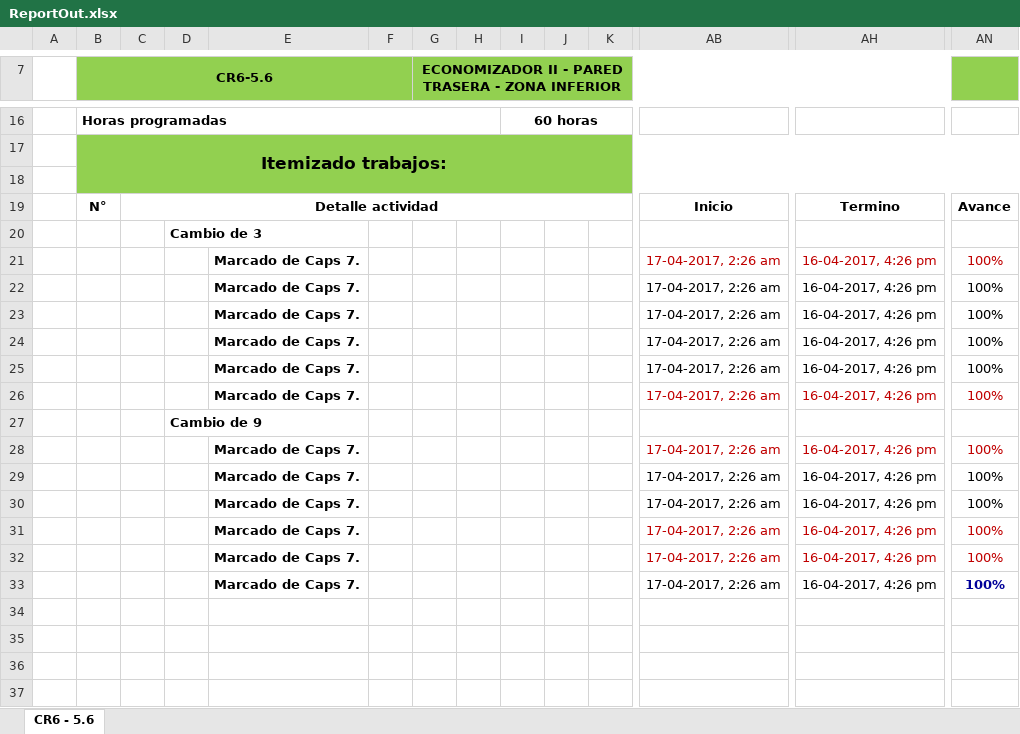
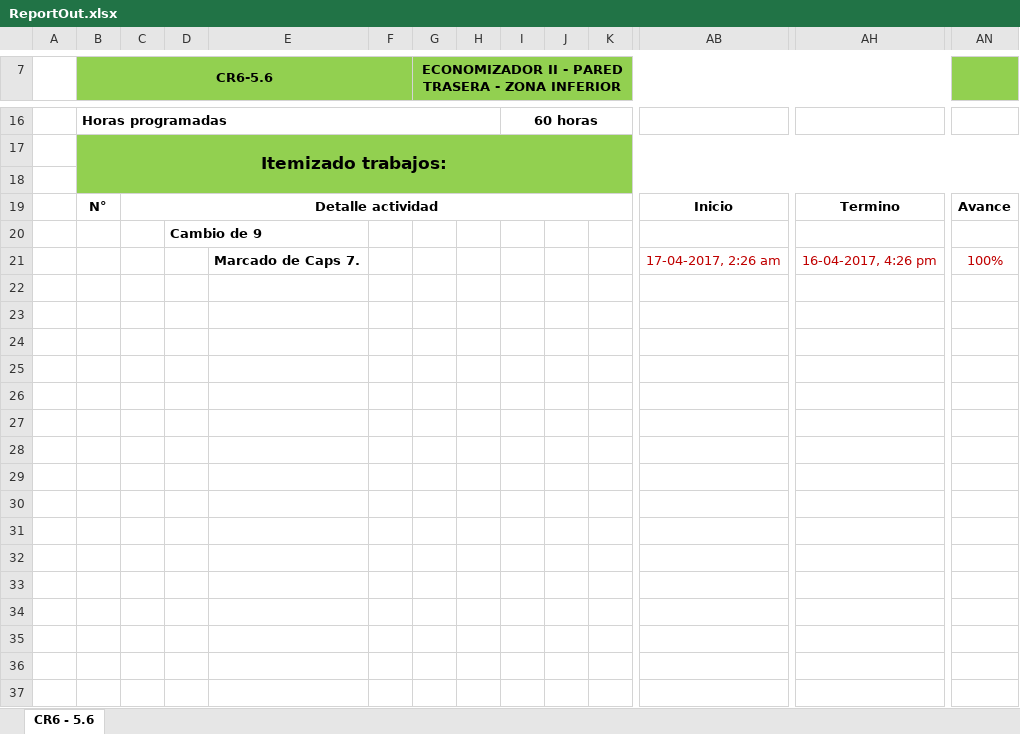
Before and after one commit to diegocalza-lagash/senditlaravel42c, an Excel workbook: ReportOut.xlsx, sheet CR6 - 5.6, drawn as a sheet; only a part is shown, gaps mark what is left out; values as stored, in another font and other column widths than the file's, no borders; charts and pictures not drawn; removed rows and columns are numbered as before the commit, all else as after; rows hold the shown columns only; the diff names each change by its address in the sheet, - before the commit and + after, or states it on an @@ line.

Commit message:
fix dsr and der in repor view

```diff
--- a/ReportOut.xlsx (sheet CR6 - 5.6)
+++ b/ReportOut.xlsx (sheet CR6 - 5.6)
-row 20:  |  |  | Cambio de 3
-row 21:  |  |  |  | Marcado de Caps 7. |  |  |  |  |  |  | 17-04-2017, 2:26 am | 16-04-2017, 4:26 pm | 100%
-row 22:  |  |  |  | Marcado de Caps 7. |  |  |  |  |  |  | 17-04-2017, 2:26 am | 16-04-2017, 4:26 pm | 100%
-row 23:  |  |  |  | Marcado de Caps 7. |  |  |  |  |  |  | 17-04-2017, 2:26 am | 16-04-2017, 4:26 pm | 100%
-row 24:  |  |  |  | Marcado de Caps 7. |  |  |  |  |  |  | 17-04-2017, 2:26 am | 16-04-2017, 4:26 pm | 100%
-row 25:  |  |  |  | Marcado de Caps 7. |  |  |  |  |  |  | 17-04-2017, 2:26 am | 16-04-2017, 4:26 pm | 100%
-row 26:  |  |  |  | Marcado de Caps 7. |  |  |  |  |  |  | 17-04-2017, 2:26 am | 16-04-2017, 4:26 pm | 100%
-row 22:  |  |  |  | Marcado de Caps 7. |  |  |  |  |  |  | 17-04-2017, 2:26 am | 16-04-2017, 4:26 pm | 100%
+row 22: (empty)
-row 23:  |  |  |  | Marcado de Caps 7. |  |  |  |  |  |  | 17-04-2017, 2:26 am | 16-04-2017, 4:26 pm | 100%
+row 23: (empty)
-row 24:  |  |  |  | Marcado de Caps 7. |  |  |  |  |  |  | 17-04-2017, 2:26 am | 16-04-2017, 4:26 pm | 100%
+row 24: (empty)
-row 25:  |  |  |  | Marcado de Caps 7. |  |  |  |  |  |  | 17-04-2017, 2:26 am | 16-04-2017, 4:26 pm | 100%
+row 25: (empty)
-row 26:  |  |  |  | Marcado de Caps 7. |  |  |  |  |  |  | 17-04-2017, 2:26 am | 16-04-2017, 4:26 pm | 100%
+row 26: (empty)
+row 27: (empty)
+row 28: (empty)
+row 29: (empty)
+row 30: (empty)
+row 31: (empty)
+row 32: (empty)
+row 33: (empty)
```
Also changed, not shown: 3 other files.
